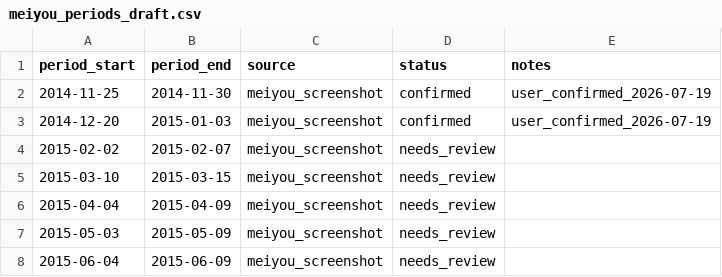
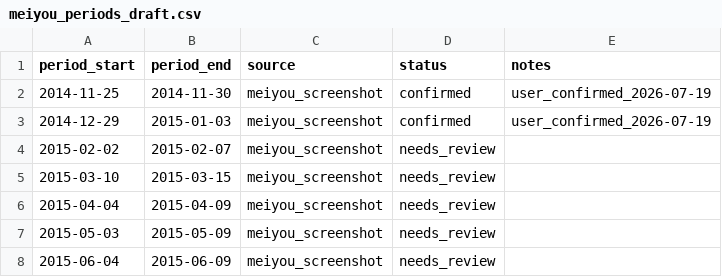
Before and after one commit to rsrren-web/period, a CSV file: outputs/meiyou_periods_draft.csv, drawn as a sheet; only a part is shown.

```diff
--- a/outputs/meiyou_periods_draft.csv
+++ b/outputs/meiyou_periods_draft.csv
@@ -2,3 +2,3 @@ period_start,period_end,source,status,notes
 2014-11-25,2014-11-30,meiyou_screenshot,confirmed,user_confirmed_2026-07-19
-2014-12-20,2015-01-03,meiyou_screenshot,confirmed,user_confirmed_2026-07-19
+2014-12-29,2015-01-03,meiyou_screenshot,confirmed,user_confirmed_2026-07-19
 2015-02-02,2015-02-07,meiyou_screenshot,needs_review,
```
Also changed, not shown: 1 other file.
